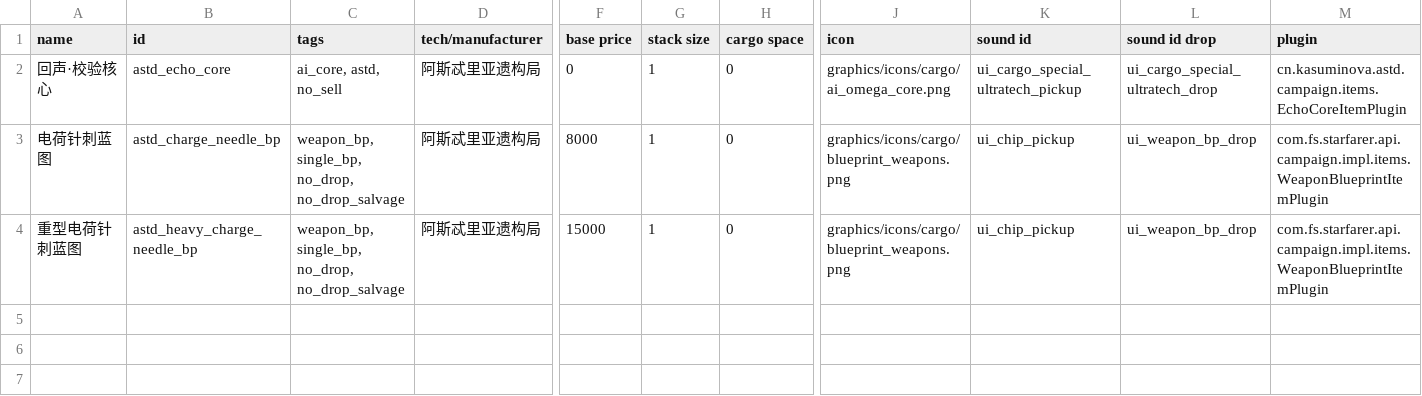
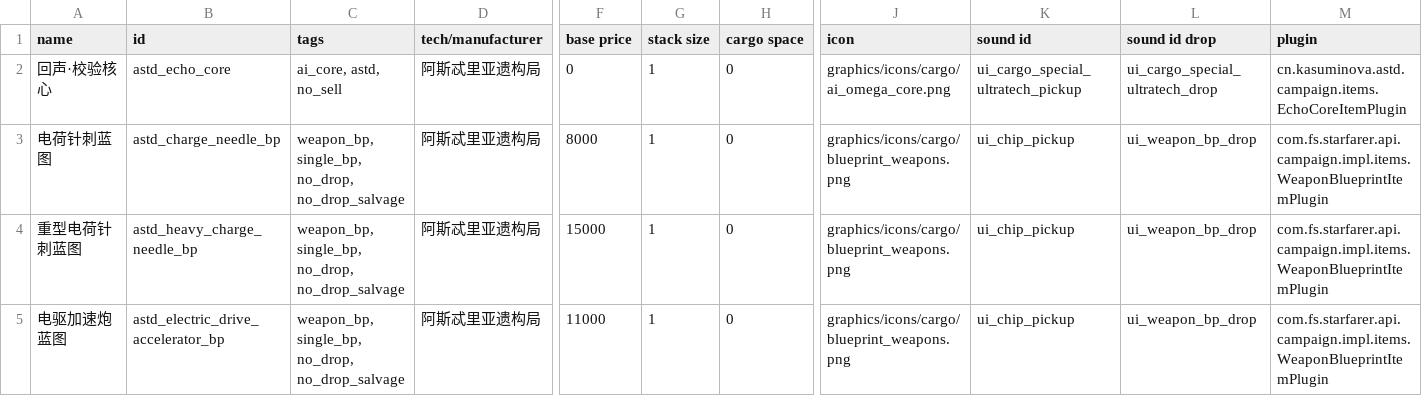
Before and after one commit to KasumiNova/AsteriaDirectorate, a CSV file: contents/data/campaign/special_items.csv, drawn as a sheet; only a part is shown, gaps mark what is left out; rows hold the shown columns only; the diff names each change by its address in the sheet, - before the commit and + after, or states it on an @@ line.

```diff
--- a/contents/data/campaign/special_items.csv
+++ b/contents/data/campaign/special_items.csv
+row 5: 电驱加速炮蓝图 | astd_electric_drive_accelerator_bp | weapon_bp, single_bp, no_drop, no_drop_salvage | 阿斯忒里亚遗构局 | 11000 | 1 | 0 | graphics/icons/cargo/blueprint_weapons.png | ui_chip_pickup | ui_weapon_bp_drop | com.fs.starfarer.api.campaign.impl.items.WeaponBlueprintItemPlugin
```
Also changed, not shown: 20 other files.
